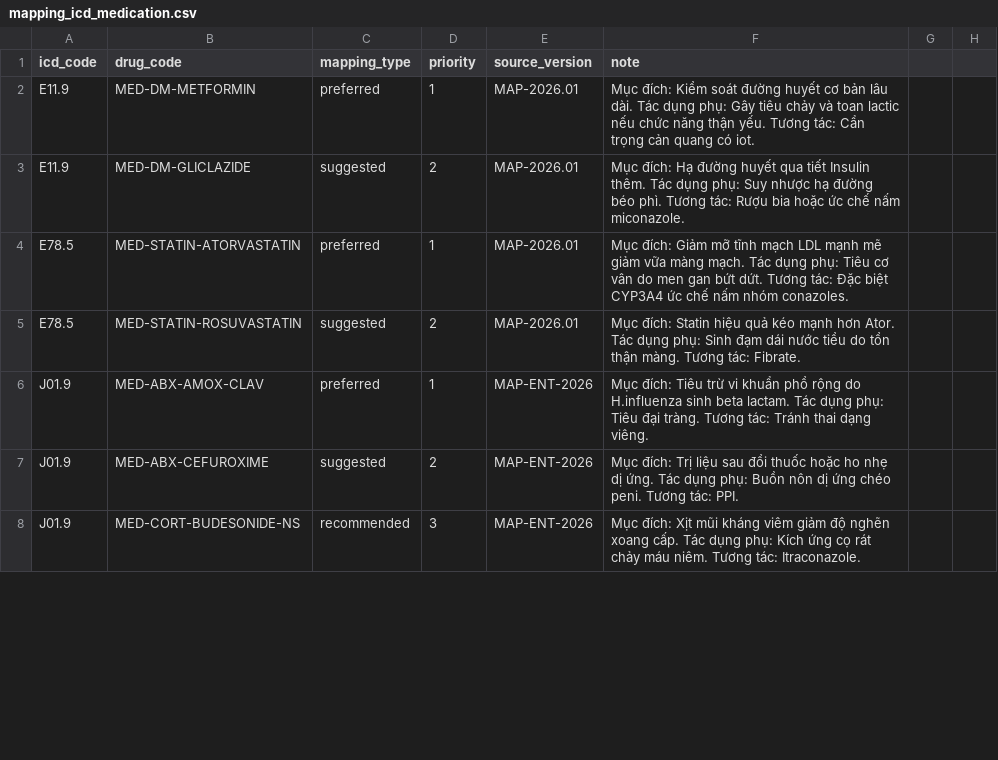
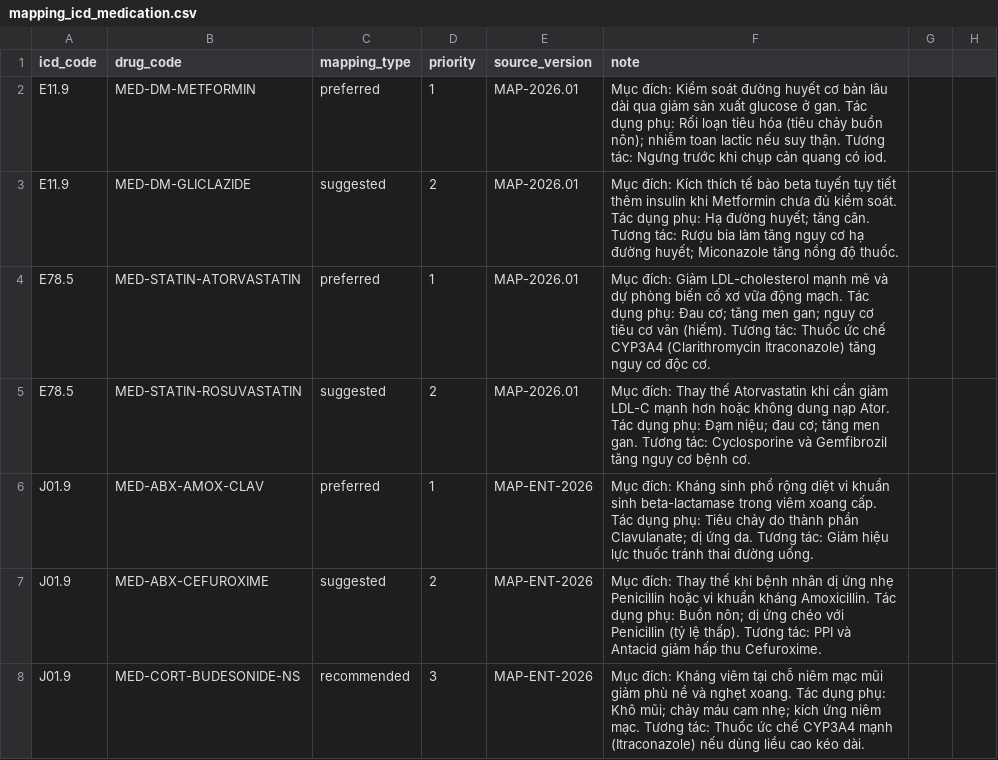
Before and after one commit to tienmed/app-BHXH, a CSV file: seeds/google-sheets-pilot/mapping_icd_medication.csv, drawn as a sheet; only a part is shown; the diff covers the shown part only.

Commit message:
git add . git commit -m "fix(data): viết lại toàn bộ ghi chú thuốc chuẩn y khoa và sửa bug field name trong sync script"

```diff
--- a/seeds/google-sheets-pilot/mapping_icd_medication.csv
+++ b/seeds/google-sheets-pilot/mapping_icd_medication.csv
@@ -1,8 +1,8 @@
 icd_code,drug_code,mapping_type,priority,source_version,note
-E11.9,MED-DM-METFORMIN,preferred,1,MAP-2026.01,Mục đích: Kiểm soát đường huyết cơ bản lâu dài. Tác dụng phụ: Gây tiêu chảy và toan lactic nếu chức năng thận yếu. Tương tác: Cẩn trọng cản quang có iot.
-E11.9,MED-DM-GLICLAZIDE,suggested,2,MAP-2026.01,Mục đích: Hạ đường huyết qua tiết Insulin thêm. Tác dụng phụ: Suy nhược hạ đường béo phì. Tương tác: Rượu bia hoặc ức chế nấm miconazole.
-E78.5,MED-STATIN-ATORVASTATIN,preferred,1,MAP-2026.01,Mục đích: Giảm mỡ tĩnh mạch LDL mạnh mẽ giảm vữa màng mạch. Tác dụng phụ: Tiêu cơ vân do men gan bứt dứt. Tương tác: Đặc biệt CYP3A4 ức chế nấm nhóm conazoles.
-E78.5,MED-STATIN-ROSUVASTATIN,suggested,2,MAP-2026.01,Mục đích: Statin hiệu quả kéo mạnh hơn Ator. Tác dụng phụ: Sinh đạm dái nước tiểu do tổn thận màng. Tương tác: Fibrate.
-J01.9,MED-ABX-AMOX-CLAV,preferred,1,MAP-ENT-2026,Mục đích: Tiêu trừ vi khuẩn phổ rộng do H.influenza sinh beta lactam. Tác dụng phụ: Tiêu đại tràng. Tương tác: Tránh thai dạng viêng.
-J01.9,MED-ABX-CEFUROXIME,suggested,2,MAP-ENT-2026,Mục đích: Trị liệu sau đổi thuốc hoặc ho nhẹ dị ứng. Tác dụng phụ: Buồn nôn dị ứng chéo peni. Tương tác: PPI.
-J01.9,MED-CORT-BUDESONIDE-NS,recommended,3,MAP-ENT-2026,Mục đích: Xịt mũi kháng viêm giảm độ nghẽn xoang cấp. Tác dụng phụ: Kích ứng cọ rát chảy máu niêm. Tương tác: Itraconazole.
+E11.9,MED-DM-METFORMIN,preferred,1,MAP-2026.01,Mục đích: Kiểm soát đường huyết cơ bản lâu dài qua giảm sản xuất glucose ở gan. Tác dụng phụ: Rối loạn tiêu hóa (tiêu chảy buồn nôn); nhiễm toan lactic nếu suy thận. Tương tác: Ngưng trước khi chụp cản quang có iod.
+E11.9,MED-DM-GLICLAZIDE,suggested,2,MAP-2026.01,Mục đích: Kích thích tế bào beta tuyến tụy tiết thêm insulin khi Metformin chưa đủ kiểm soát. Tác dụng phụ: Hạ đường huyết; tăng cân. Tương tác: Rượu bia làm tăng nguy cơ hạ đường huyết; Miconazole tăng nồng độ thuốc.
+E78.5,MED-STATIN-ATORVASTATIN,preferred,1,MAP-2026.01,Mục đích: Giảm LDL-cholesterol mạnh mẽ và dự phòng biến cố xơ vữa động mạch. Tác dụng phụ: Đau cơ; tăng men gan; nguy cơ tiêu cơ vân (hiếm). Tương tác: Thuốc ức chế CYP3A4 (Clarithromycin Itraconazole) tăng nguy cơ độc cơ.
+E78.5,MED-STATIN-ROSUVASTATIN,suggested,2,MAP-2026.01,Mục đích: Thay thế Atorvastatin khi cần giảm LDL-C mạnh hơn hoặc không dung nạp Ator. Tác dụng phụ: Đạm niệu; đau cơ; tăng men gan. Tương tác: Cyclosporine và Gemfibrozil tăng nguy cơ bệnh cơ.
+J01.9,MED-ABX-AMOX-CLAV,preferred,1,MAP-ENT-2026,Mục đích: Kháng sinh phổ rộng diệt vi khuẩn sinh beta-lactamase trong viêm xoang cấp. Tác dụng phụ: Tiêu chảy do thành phần Clavulanate; dị ứng da. Tương tác: Giảm hiệu lực thuốc tránh thai đường uống.
+J01.9,MED-ABX-CEFUROXIME,suggested,2,MAP-ENT-2026,Mục đích: Thay thế khi bệnh nhân dị ứng nhẹ Penicillin hoặc vi khuẩn kháng Amoxicillin. Tác dụng phụ: Buồn nôn; dị ứng chéo với Penicillin (tỷ lệ thấp). Tương tác: PPI và Antacid giảm hấp thu Cefuroxime.
+J01.9,MED-CORT-BUDESONIDE-NS,recommended,3,MAP-ENT-2026,Mục đích: Kháng viêm tại chỗ niêm mạc mũi giảm phù nề và nghẹt xoang. Tác dụng phụ: Khô mũi; chảy máu cam nhẹ; kích ứng niêm mạc. Tương tác: Thuốc ức chế CYP3A4 mạnh (Itraconazole) nếu dùng liều cao kéo dài.
```
Also changed, not shown: 101 edited cells elsewhere in this file, 3 other files.
